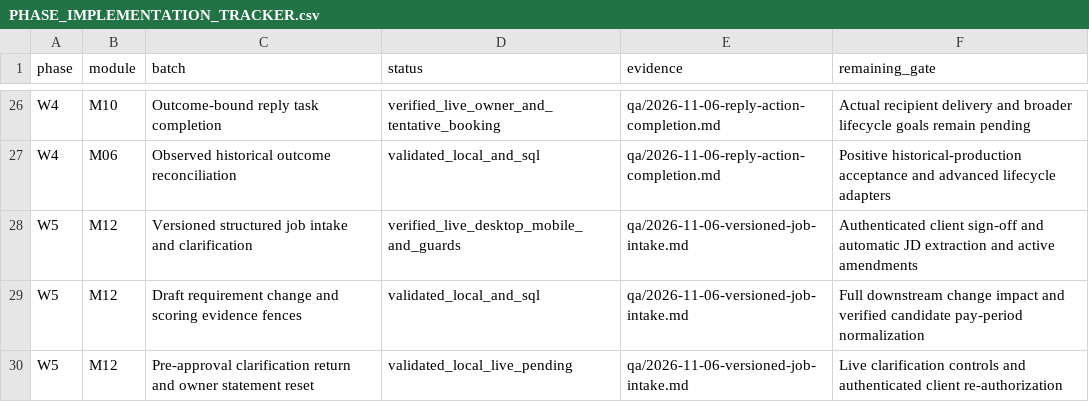
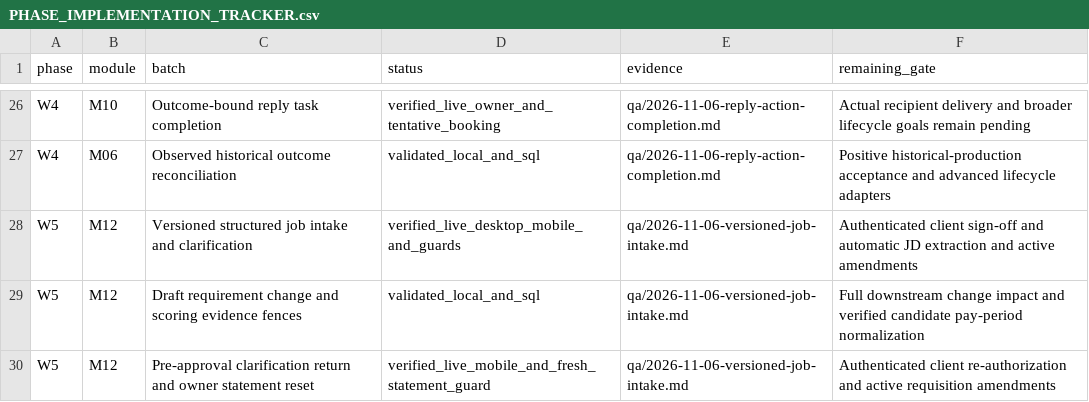
Before and after one commit to sahilk267/freehr-overseas, a CSV file: docs/PHASE_IMPLEMENTATION_TRACKER.csv, drawn as a sheet; only a part is shown, gaps mark what is left out.

Commit message:
docs: record live intake clarification and cleanup acceptance

```diff
--- a/docs/PHASE_IMPLEMENTATION_TRACKER.csv
+++ b/docs/PHASE_IMPLEMENTATION_TRACKER.csv
@@ -29,2 +29,2 @@ W5,M12,Versioned structured job intake and clarification,verified_live_desktop_m
 W5,M12,Draft requirement change and scoring evidence fences,validated_local_and_sql,qa/2026-11-06-versioned-job-intake.md,Full downstream change impact and verified candidate pay-period normalization
-W5,M12,Pre-approval clarification return and owner statement reset,validated_local_live_pending,qa/2026-11-06-versioned-job-intake.md,Live clarification controls and authenticated client re-authorization
+W5,M12,Pre-approval clarification return and owner statement reset,verified_live_mobile_and_fresh_statement_guard,qa/2026-11-06-versioned-job-intake.md,Authenticated client re-authorization and active requisition amendments
```
Also changed, not shown: 4 other files.
